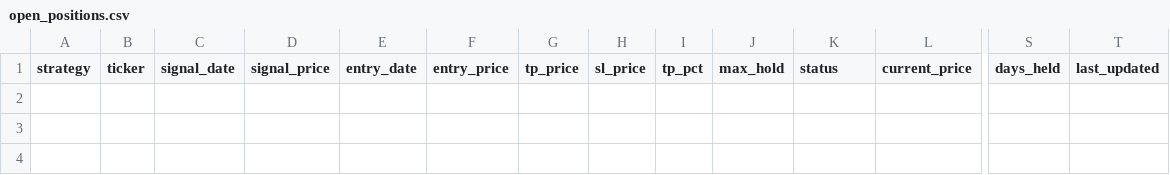
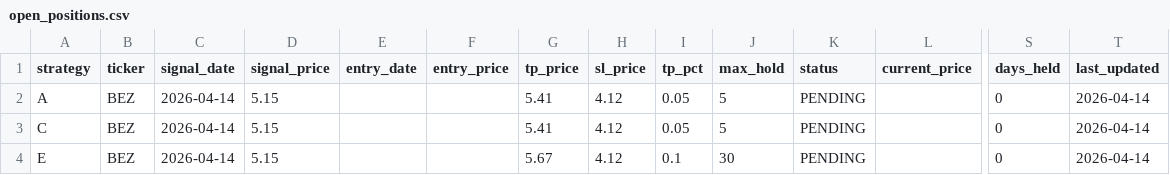
Before and after one commit to jayc950807/surge-scanner, a CSV file: data/open_positions.csv, drawn as a sheet; only a part is shown, gaps mark what is left out; rows hold the shown columns only; the diff names each change by its address in the sheet, - before the commit and + after, or states it on an @@ line.

```diff
--- a/data/open_positions.csv
+++ b/data/open_positions.csv
+row 2: A | BEZ | 2026-04-14 | 5.15 |  |  | 5.41 | 4.12 | 0.05 | 5 | PENDING |  | 0 | 2026-04-14
+row 3: C | BEZ | 2026-04-14 | 5.15 |  |  | 5.41 | 4.12 | 0.05 | 5 | PENDING |  | 0 | 2026-04-14
+row 4: E | BEZ | 2026-04-14 | 5.15 |  |  | 5.67 | 4.12 | 0.1 | 30 | PENDING |  | 0 | 2026-04-14
```
Also changed, not shown: data/history.csv, data/signal_2026-04-14.csv, 2 other files.
